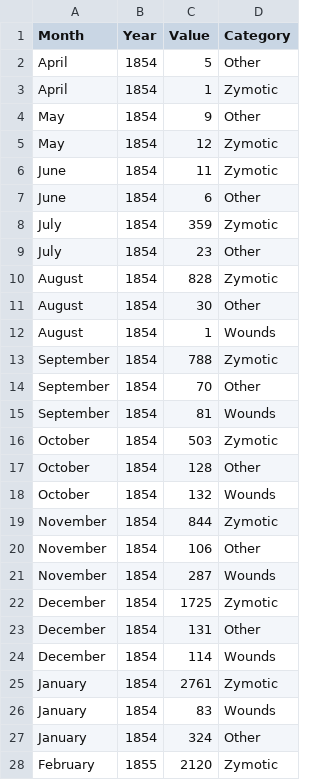
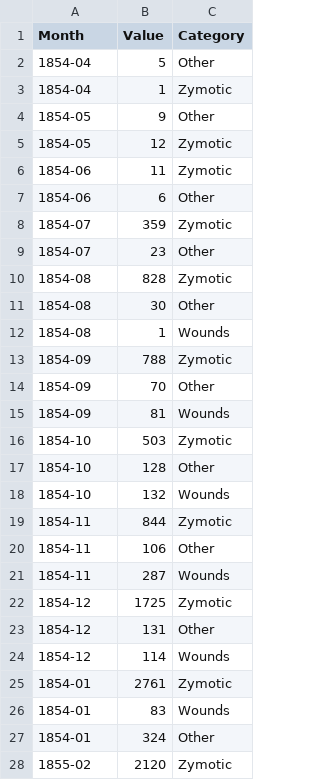
Before and after one commit to laurapessl/hcc-custom-charts, a CSV file: data/nightingale.csv, drawn as a sheet; only a part is shown; the diff covers the shown part only; the diff names each change by its address in the sheet, - before the commit and + after, or states it on an @@ line.

```diff
--- a/data/nightingale.csv
+++ b/data/nightingale.csv
-column B (Year), rows 2-28: 1854 | 1854 | 1854 | 1854 | 1854 | 1854 | 1854 | 1854 | 1854 | 1854 | 1854 | 1854 | 1854 | 1854 | 1854 | 1854 | 1854 | 1854 | 1854 | 1854 | 1854 | 1854 | 1854 | 1854 | 1854 | 1854 | 1855
-A2:A3 (Month): April
+A2:A3 (Month): 1854-04
-A4:A5 (Month): May
+A4:A5 (Month): 1854-05
-A6:A7 (Month): June
+A6:A7 (Month): 1854-06
-A8:A9 (Month): July
+A8:A9 (Month): 1854-07
-A10:A12 (Month): August
+A10:A12 (Month): 1854-08
-A13:A15 (Month): September
+A13:A15 (Month): 1854-09
-A16:A18 (Month): October
+A16:A18 (Month): 1854-10
-A19:A21 (Month): November
+A19:A21 (Month): 1854-11
-A22:A24 (Month): December
+A22:A24 (Month): 1854-12
-A25:A27 (Month): January
+A25:A27 (Month): 1854-01
-A28 (Month): February
+A28 (Month): 1855-02
```
Also changed, not shown: 5 edited cells elsewhere in this file, 20 other files.
